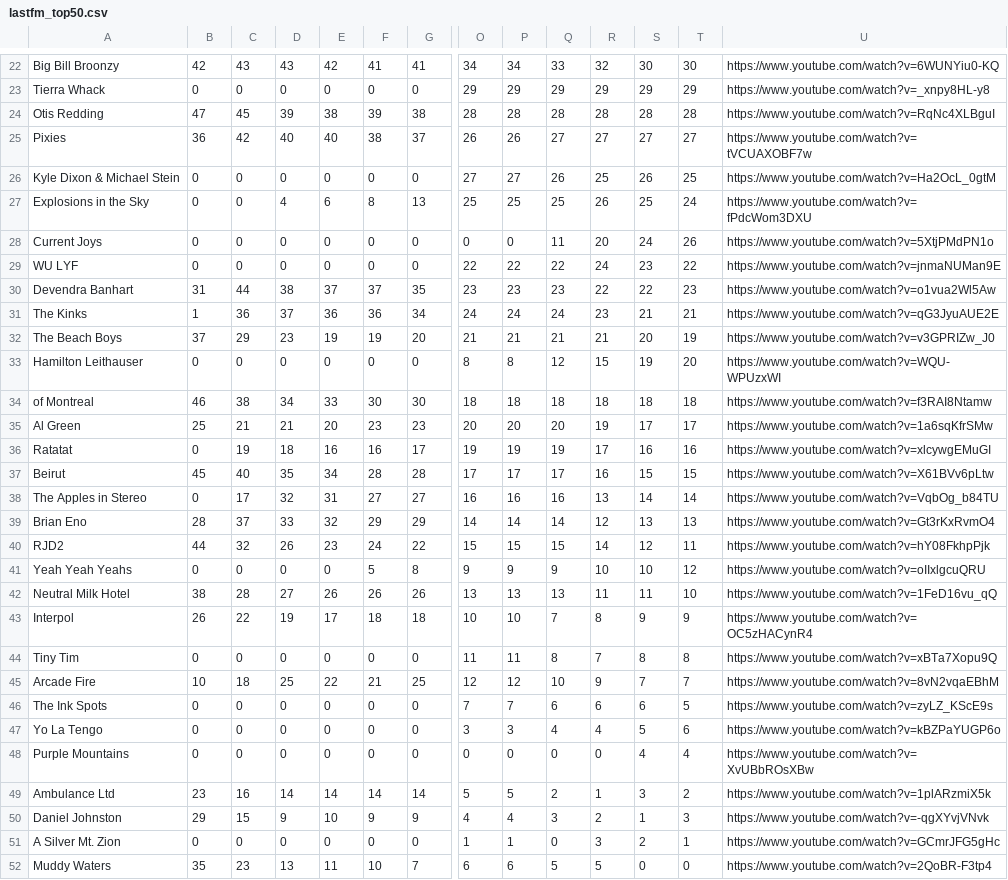
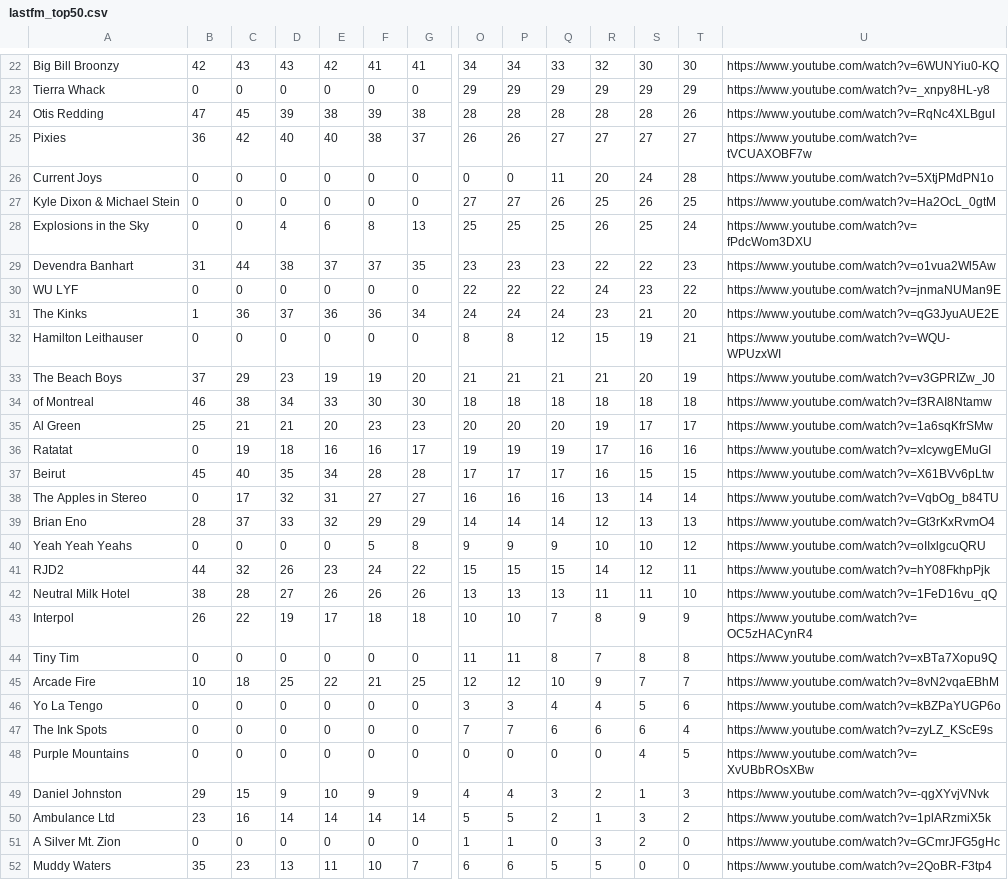
Before and after one commit to winkitude/winkitude.github.io, a CSV file: charts/lastfm_top50.csv, drawn as a sheet; only a part is shown, gaps mark what is left out; removed rows and columns are numbered as before the commit, all else as after; rows hold the shown columns only; the diff covers the shown part only; the diff names each change by its address in the sheet, - before the commit and + after, or states it on an @@ line.

```diff
--- a/charts/lastfm_top50.csv
+++ b/charts/lastfm_top50.csv
-T24: 28
+T24: 26
+row 26: Current Joys | 0 | 0 | 0 | 0 | 0 | 0 | 0 | 0 | 11 | 20 | 24 | 28 | https://www.youtube.com/watch?v=5XtjPMdPN1o
-row 28: Current Joys | 0 | 0 | 0 | 0 | 0 | 0 | 0 | 0 | 11 | 20 | 24 | 26 | https://www.youtube.com/watch?v=5XtjPMdPN1o
@@ row 30 moved to row 29: Devendra Banhart @@
-T31: 21
+T31: 20
+row 32: Hamilton Leithauser | 0 | 0 | 0 | 0 | 0 | 0 | 8 | 8 | 12 | 15 | 19 | 21 | https://www.youtube.com/watch?v=WQU-WPUzxWI
-row 33: Hamilton Leithauser | 0 | 0 | 0 | 0 | 0 | 0 | 8 | 8 | 12 | 15 | 19 | 20 | https://www.youtube.com/watch?v=WQU-WPUzxWI
@@ row 41 moved to row 40: Yeah Yeah Yeahs @@
-row 46: The Ink Spots | 0 | 0 | 0 | 0 | 0 | 0 | 7 | 7 | 6 | 6 | 6 | 5 | https://www.youtube.com/watch?v=zyLZ_KScE9s
+row 47: The Ink Spots | 0 | 0 | 0 | 0 | 0 | 0 | 7 | 7 | 6 | 6 | 6 | 4 | https://www.youtube.com/watch?v=zyLZ_KScE9s
-T48: 4
+T48: 5
@@ row 50 moved to row 49: Daniel Johnston @@
-T51: 1
+T51: 0
```
Also changed, not shown: 3 moved rows and 1 edited cell elsewhere in this file, charts/Top_lastfm.csv, 3 other files.
